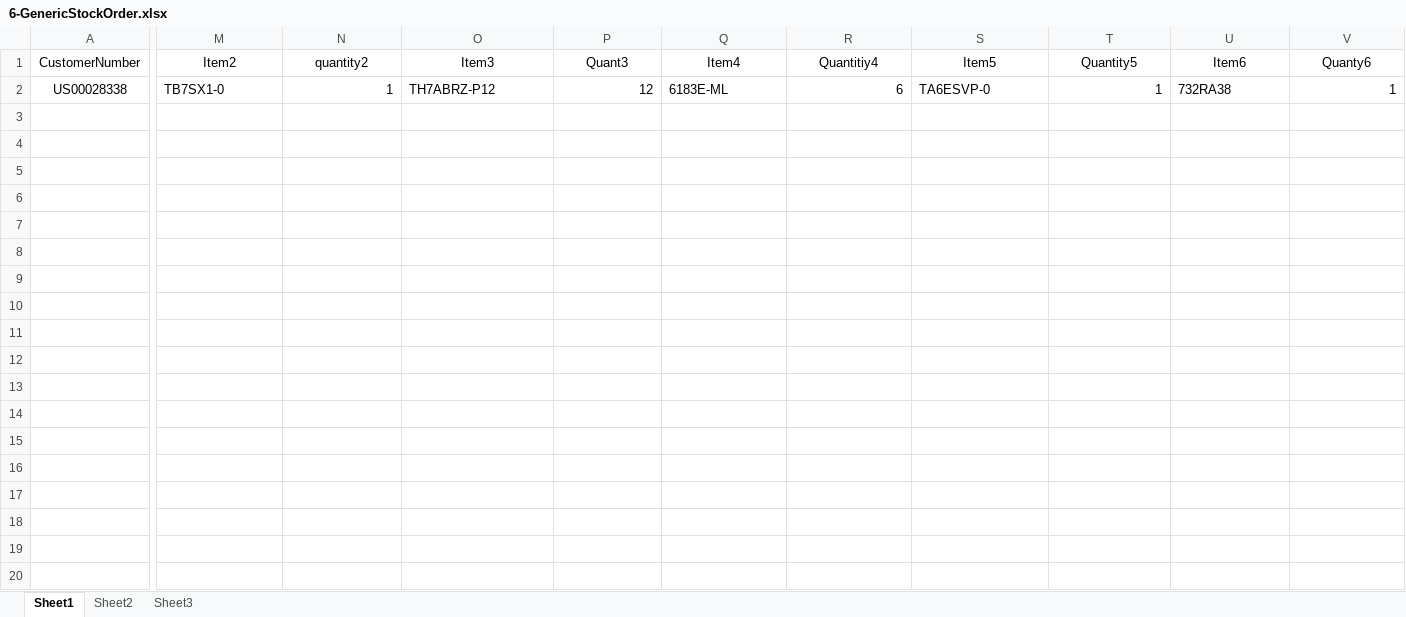
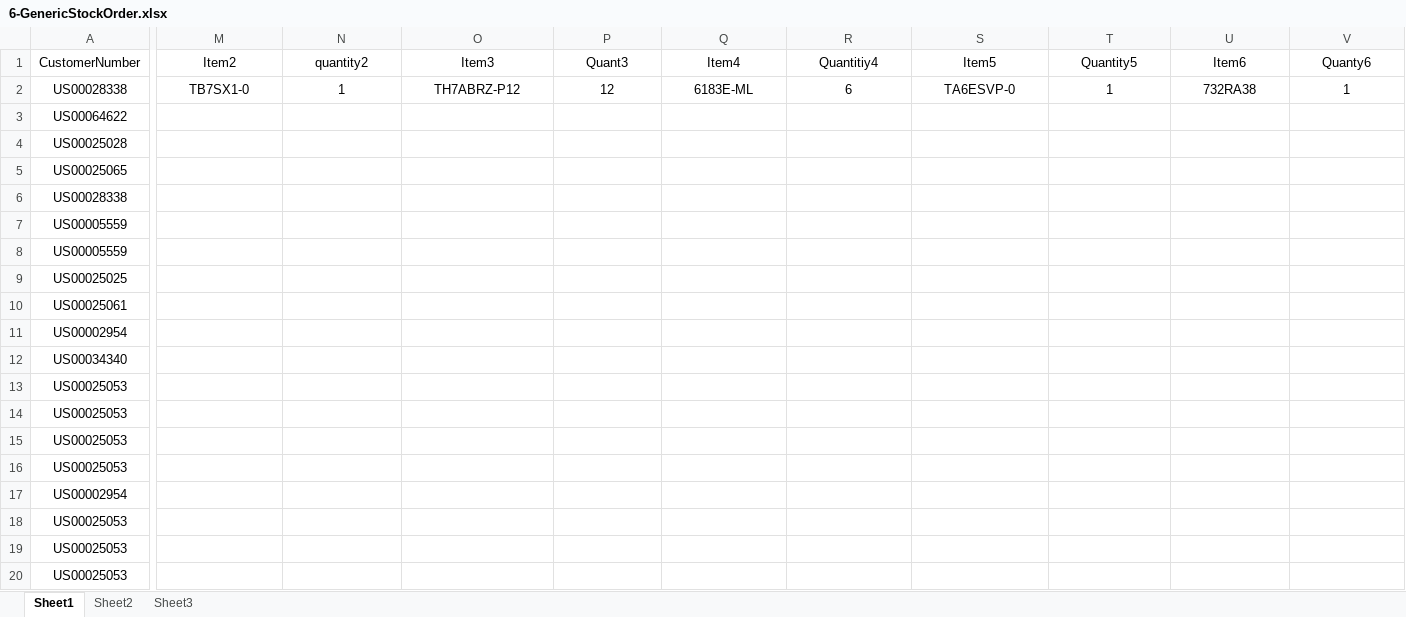
Before and after one commit to hbhardwaj03/Andyz-POC, an Excel workbook: Resources/6-GenericStockOrder.xlsx, sheet Sheet1, drawn as a sheet; only a part is shown, gaps mark what is left out; values as stored, in another font and other column widths than the file's, no borders; rows hold the shown columns only; the diff covers the shown part only; the diff names each change by its address in the sheet, - before the commit and + after, or states it on an @@ line.

Commit message:
6-data added

```diff
--- a/Resources/6-GenericStockOrder.xlsx (sheet Sheet1)
+++ b/Resources/6-GenericStockOrder.xlsx (sheet Sheet1)
-M2 alignment: left
+M2 alignment: center
-N2 alignment: right
+N2 alignment: center
-O2 alignment: left
+O2 alignment: center
-P2 alignment: right
+P2 alignment: center
-Q2 alignment: left
+Q2 alignment: center
-R2 alignment: right
+R2 alignment: center
-S2 alignment: left
+S2 alignment: center
-T2 alignment: right
+T2 alignment: center
-U2 alignment: left
+U2 alignment: center
-V2 alignment: right
+V2 alignment: center
+row 3: US00064622
+row 4: US00025028
+row 5: US00025065
+row 6: US00028338
+row 7: US00005559
+row 8: US00005559
+row 9: US00025025
+row 10: US00025061
+row 11: US00002954
+row 12: US00034340
+row 13: US00025053
+row 14: US00025053
+row 15: US00025053
+row 16: US00025053
+row 17: US00002954
+row 18: US00025053
+row 19: US00025053
+row 20: US00025053
```
Also changed, not shown: 39 added rows elsewhere in this sheet.
